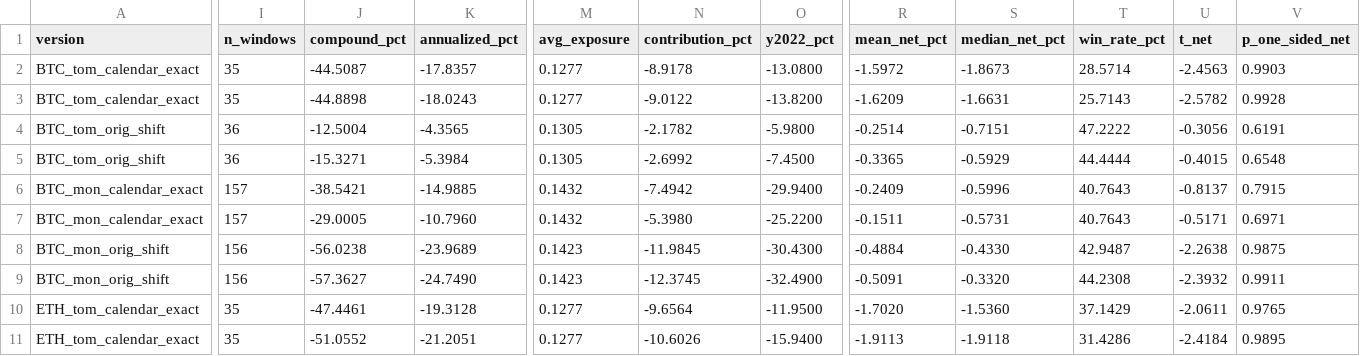
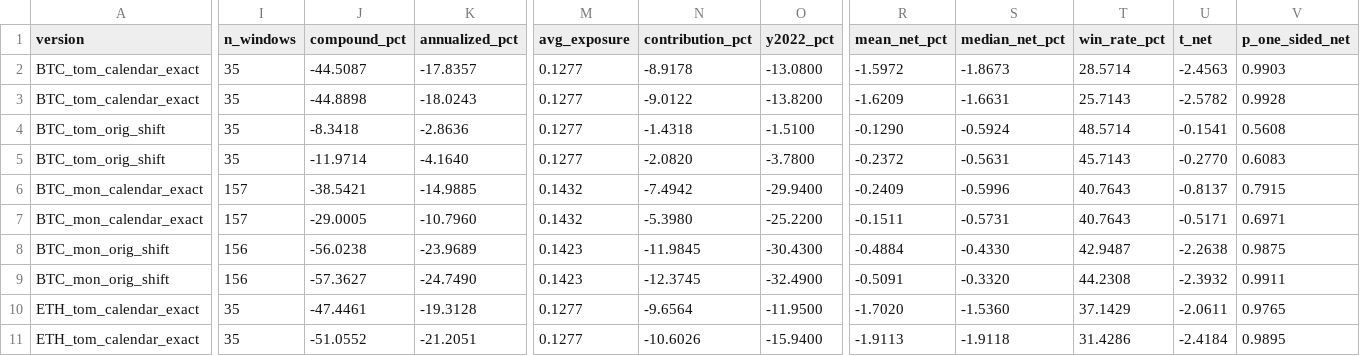
Before and after one commit to yugao-tum/trdproj-bots, a CSV file: bots/quant/replay/quant-002/results_variants.csv, drawn as a sheet; only a part is shown, gaps mark what is left out; the diff covers the shown part only; the diff names each change by its address in the sheet, - before the commit and + after, or states it on an @@ line.

```diff
--- a/bots/quant/replay/quant-002/results_variants.csv
+++ b/bots/quant/replay/quant-002/results_variants.csv
-I4:I5 (n_windows): 36
+I4:I5 (n_windows): 35
-J4 (compound_pct): -12.5004
+J4 (compound_pct): -8.3418
-K4 (annualized_pct): -4.3565
+K4 (annualized_pct): -2.8636
-M4:M5 (avg_exposure): 0.1305
+M4:M5 (avg_exposure): 0.1277
-N4 (contribution_pct): -2.1782
+N4 (contribution_pct): -1.4318
-O4 (y2022_pct): -5.9800
+O4 (y2022_pct): -1.5100
-R4 (mean_net_pct): -0.2514
+R4 (mean_net_pct): -0.1290
-S4 (median_net_pct): -0.7151
+S4 (median_net_pct): -0.5924
-T4 (win_rate_pct): 47.2222
+T4 (win_rate_pct): 48.5714
-U4 (t_net): -0.3056
+U4 (t_net): -0.1541
-V4 (p_one_sided_net): 0.6191
+V4 (p_one_sided_net): 0.5608
-J5 (compound_pct): -15.3271
+J5 (compound_pct): -11.9714
-K5 (annualized_pct): -5.3984
+K5 (annualized_pct): -4.1640
-N5 (contribution_pct): -2.6992
+N5 (contribution_pct): -2.0820
-O5 (y2022_pct): -7.4500
+O5 (y2022_pct): -3.7800
-R5 (mean_net_pct): -0.3365
+R5 (mean_net_pct): -0.2372
-S5 (median_net_pct): -0.5929
+S5 (median_net_pct): -0.5631
-T5 (win_rate_pct): 44.4444
+T5 (win_rate_pct): 45.7143
-U5 (t_net): -0.4015
+U5 (t_net): -0.2770
-V5 (p_one_sided_net): 0.6548
+V5 (p_one_sided_net): 0.6083
```
Also changed, not shown: 38 edited cells elsewhere in this file, bots/quant/replay/quant-002/placebo.csv, bots/quant/replay/quant-002/trades.csv, 11 other files.
